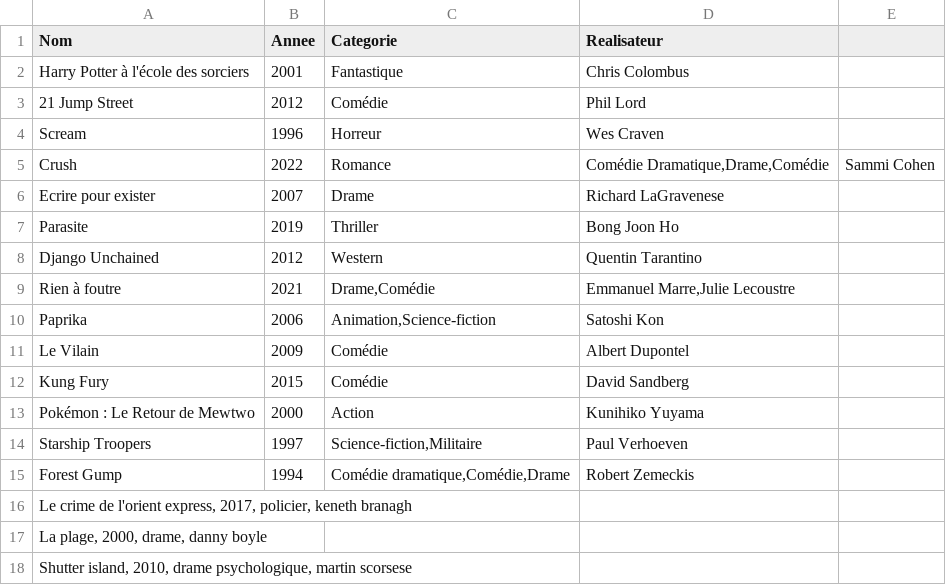
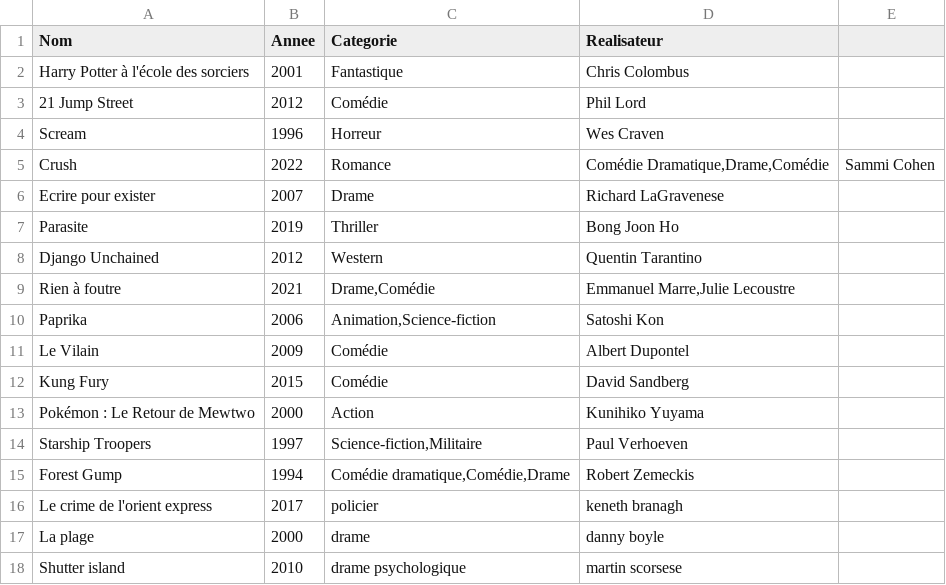
Before and after one commit to LoicKalai/film, a CSV file: film.csv, drawn as a sheet; removed rows and columns are numbered as before the commit, all else as after; the diff names each change by its address in the sheet, - before the commit and + after, or states it on an @@ line.

Commit message:
Update film.csv

```diff
--- a/film.csv
+++ b/film.csv
-row 16: Le crime de l'orient express, 2017, policier, keneth branagh
-row 17: La plage, 2000, drame, danny boyle
-row 18: Shutter island, 2010, drame psychologique, martin scorsese
+row 16: Le crime de l'orient express | 2017 | policier | keneth branagh
+row 17: La plage | 2000 | drame | danny boyle
+row 18: Shutter island | 2010 | drame psychologique | martin scorsese
```
